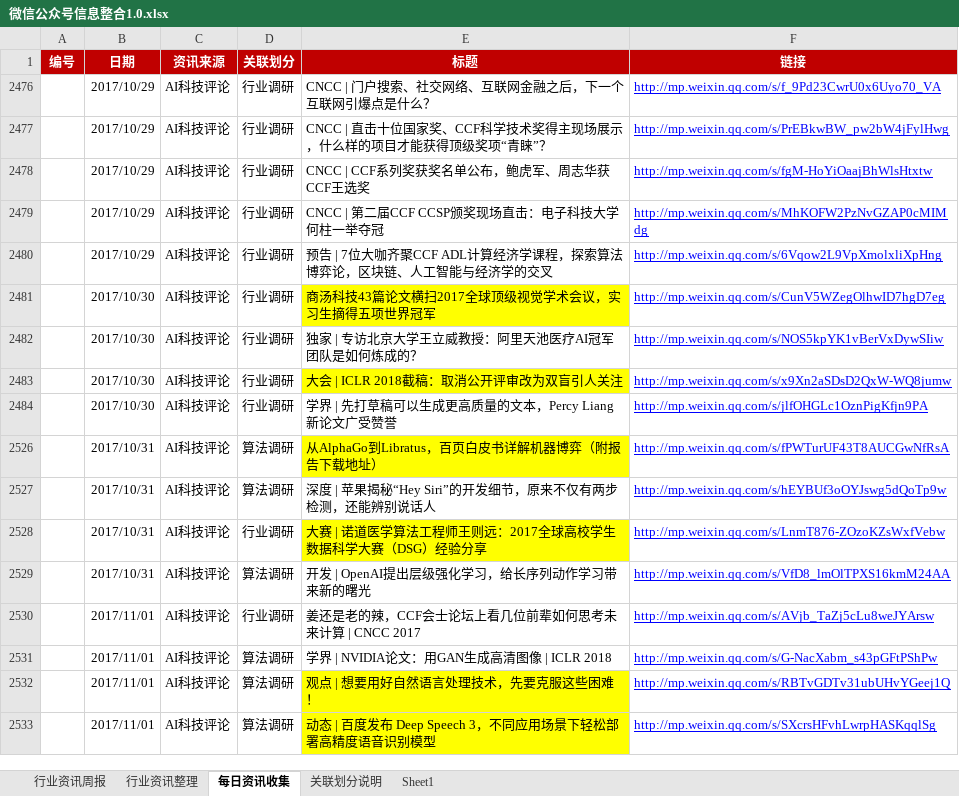
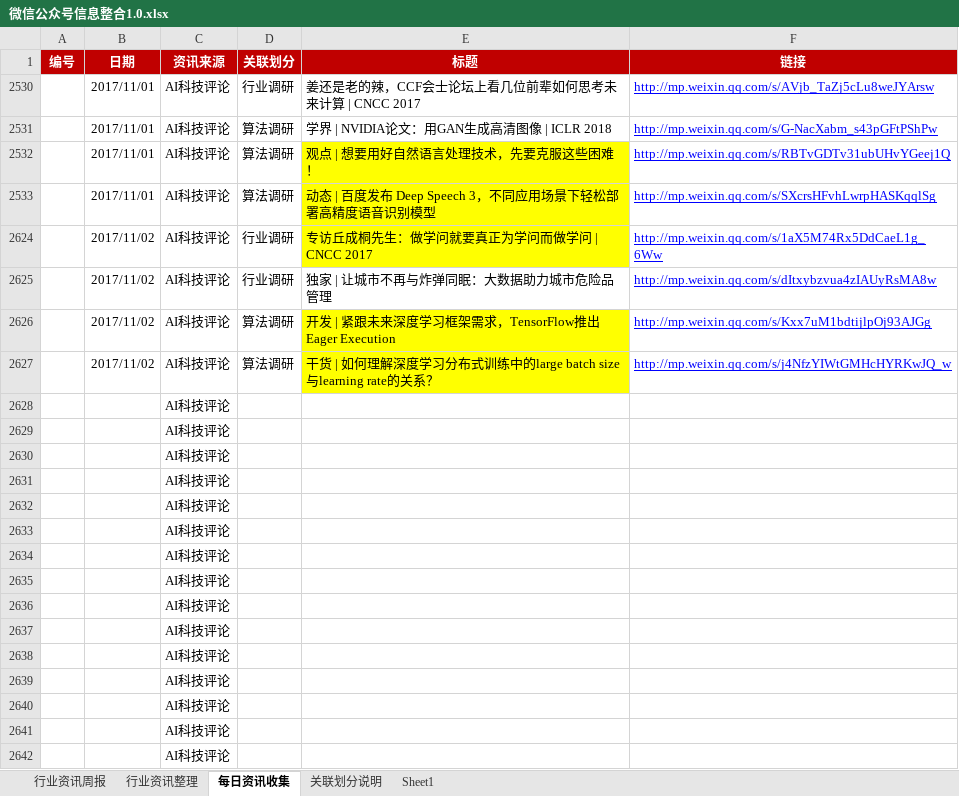
Before and after one commit to Johnqiu123/TradeInformation, an Excel workbook: 微信公众号信息整合1.0.xlsx, sheet 每日资讯收集, drawn as a sheet; only a part is shown; values as stored, in another font and other column widths than the file's, no borders; removed rows and columns are numbered as before the commit, all else as after; the diff covers the shown part only; the diff names each change by its address in the sheet, - before the commit and + after, or states it on an @@ line.

Commit message:
20171109更新
20171109更新

```diff
--- a/微信公众号信息整合1.0.xlsx (sheet 每日资讯收集)
+++ b/微信公众号信息整合1.0.xlsx (sheet 每日资讯收集)
@@ row 2476 hidden:  | 2017/10/29 | AI科技评论 | 行业调研 | CNCC | 门户搜索、社交网络、互联网金融之后，下一个互联网引爆点是什么？ | http://mp.weixin.qq.com/s/f_9Pd23CwrU0x6Uyo70_VA @@
@@ row 2477 hidden:  | 2017/10/29 | AI科技评论 | 行业调研 | CNCC | 直击十位国家奖、CCF科学技术奖得主现场展示，什么样的项目才能获得顶级奖项“青睐”？ | http://mp.weixin.qq.com/s/PrEBkwBW_pw2bW4jFylHwg @@
@@ row 2478 hidden:  | 2017/10/29 | AI科技评论 | 行业调研 | CNCC | CCF系列奖获奖名单公布，鲍虎军、周志华获CCF王选奖 | http://mp.weixin.qq.com/s/fgM-HoYiOaajBhWlsHtxtw @@
@@ row 2479 hidden:  | 2017/10/29 | AI科技评论 | 行业调研 | CNCC | 第二届CCF CCSP颁奖现场直击：电子科技大学何柱一举夺冠 | http://mp.weixin.qq.com/s/MhKOFW2PzNvGZAP0cMIMdg @@
@@ row 2480 hidden:  | 2017/10/29 | AI科技评论 | 行业调研 | 预告 | 7位大咖齐聚CCF ADL计算经济学课程，探索算法博弈论，区块链、人工智能与经济学的交叉 | http://mp.weixin.qq.com/s/6Vqow2L9VpXmolxliXpHng @@
@@ row 2481 hidden:  | 2017/10/30 | AI科技评论 | 行业调研 | 商汤科技43篇论文横扫2017全球顶级视觉学术会议，实习生摘得五项世界冠军 | http://mp.weixin.qq.com/s/CunV5WZegOlhwID7hgD7eg @@
@@ row 2482 hidden:  | 2017/10/30 | AI科技评论 | 行业调研 | 独家 | 专访北京大学王立威教授：阿里天池医疗AI冠军团队是如何炼成的？ | http://mp.weixin.qq.com/s/NOS5kpYK1vBerVxDywSIiw @@
@@ row 2483 hidden:  | 2017/10/30 | AI科技评论 | 行业调研 | 大会 | ICLR 2018截稿：取消公开评审改为双盲引人关注 | http://mp.weixin.qq.com/s/x9Xn2aSDsD2QxW-WQ8jumw @@
@@ row 2484 hidden:  | 2017/10/30 | AI科技评论 | 行业调研 | 学界 | 先打草稿可以生成更高质量的文本，Percy Liang新论文广受赞誉 | http://mp.weixin.qq.com/s/jlfOHGLc1OznPigKfjn9PA @@
@@ row 2526 hidden:  | 2017/10/31 | AI科技评论 | 算法调研 | 从AlphaGo到Libratus，百页白皮书详解机器博弈（附报告下载地址） | http://mp.weixin.qq.com/s/fPWTurUF43T8AUCGwNfRsA @@
@@ row 2527 hidden:  | 2017/10/31 | AI科技评论 | 算法调研 | 深度 | 苹果揭秘“Hey Siri”的开发细节，原来不仅有两步检测，还能辨别说话人 | http://mp.weixin.qq.com/s/hEYBUf3oOYJswg5dQoTp9w @@
@@ row 2528 hidden:  | 2017/10/31 | AI科技评论 | 行业调研 | 大赛 | 诺道医学算法工程师王则远：2017全球高校学生数据科学大赛（DSG）经验分享 | http://mp.weixin.qq.com/s/LnmT876-ZOzoKZsWxfVebw @@
@@ row 2529 hidden:  | 2017/10/31 | AI科技评论 | 算法调研 | 开发 | OpenAI提出层级强化学习，给长序列动作学习带来新的曙光 | http://mp.weixin.qq.com/s/VfD8_lmOlTPXS16kmM24AA @@
+row 2624:  | 2017/11/02 | AI科技评论 | 行业调研 | 专访丘成桐先生：做学问就要真正为学问而做学问 | CNCC 2017 | http://mp.weixin.qq.com/s/1aX5M74Rx5DdCaeL1g_6Ww
+row 2625:  | 2017/11/02 | AI科技评论 | 行业调研 | 独家 | 让城市不再与炸弹同眠：大数据助力城市危险品管理 | http://mp.weixin.qq.com/s/dItxybzvua4zIAUyRsMA8w
+row 2626:  | 2017/11/02 | AI科技评论 | 算法调研 | 开发 | 紧跟未来深度学习框架需求，TensorFlow推出Eager Execution | http://mp.weixin.qq.com/s/Kxx7uM1bdtijlpOj93AJGg
+row 2627:  | 2017/11/02 | AI科技评论 | 算法调研 | 干货 | 如何理解深度学习分布式训练中的large batch size与learning rate的关系？ | http://mp.weixin.qq.com/s/j4NfzYIWtGMHcHYRKwJQ_w
+row 2628:  |  | AI科技评论
+row 2629:  |  | AI科技评论
+row 2630:  |  | AI科技评论
+row 2631:  |  | AI科技评论
+row 2632:  |  | AI科技评论
+row 2633:  |  | AI科技评论
+row 2634:  |  | AI科技评论
+row 2635:  |  | AI科技评论
+row 2636:  |  | AI科技评论
+row 2637:  |  | AI科技评论
+row 2638:  |  | AI科技评论
+row 2639:  |  | AI科技评论
+row 2640:  |  | AI科技评论
+row 2641:  |  | AI科技评论
+row 2642:  |  | AI科技评论
```
Also changed, not shown: 31 added rows elsewhere in this sheet, sheet 行业资讯周报, hidden cells.
